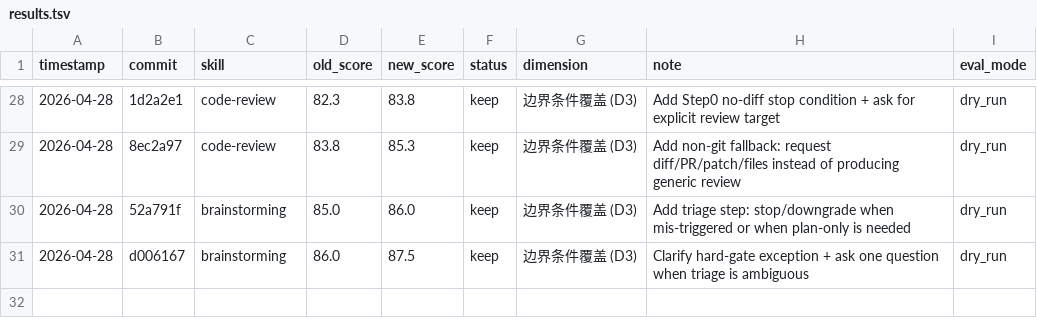
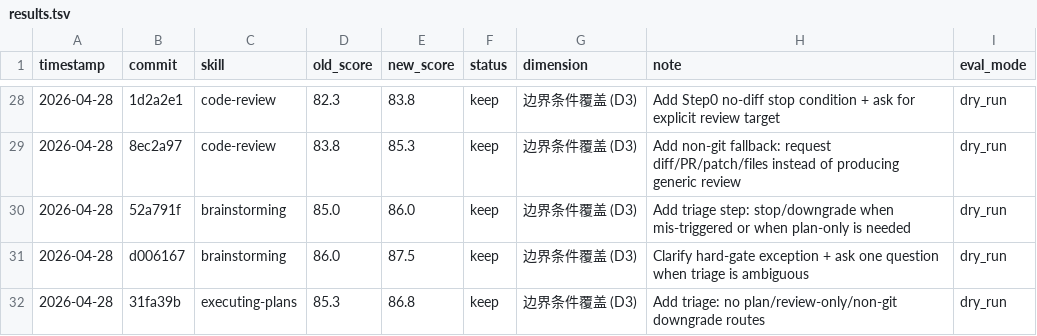
Before and after one commit to zzpwestlife/learn-claude-code, a TSV file: .claude/skills/darwin-skill/results.tsv, drawn as a sheet; only a part is shown, gaps mark what is left out.

Commit message:
docs: record executing-plans phase2 round1

```diff
--- a/.claude/skills/darwin-skill/results.tsv
+++ b/.claude/skills/darwin-skill/results.tsv
@@ -31 +31,2 @@ timestamp	commit	skill	old_score	new_score	status	dimension	note	eval_mode
 2026-04-28	d006167	brainstorming	86.0	87.5	keep	边界条件覆盖 (D3)	Clarify hard-gate exception + ask one question when triage is ambiguous	dry_run
+2026-04-28	31fa39b	executing-plans	85.3	86.8	keep	边界条件覆盖 (D3)	Add triage: no plan/review-only/non-git downgrade routes	dry_run
```
Also changed, not shown: 1 other file.
